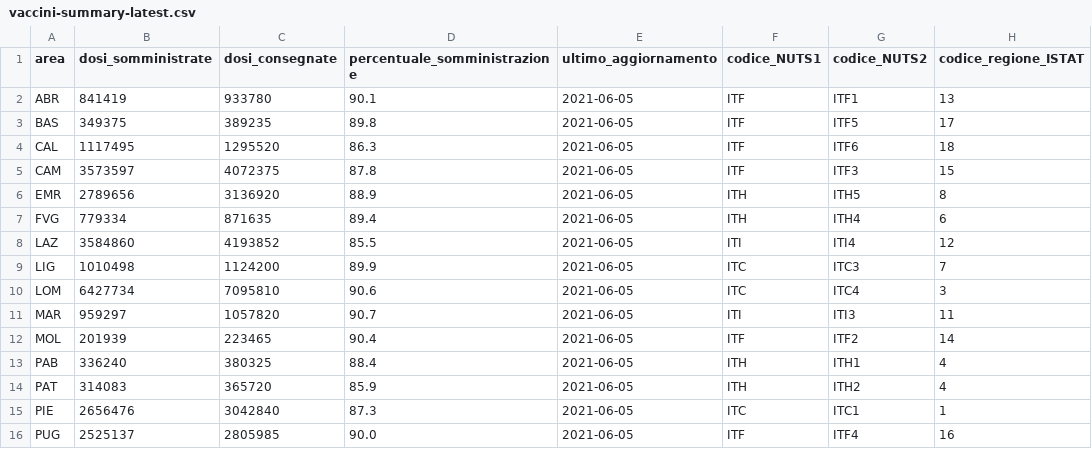
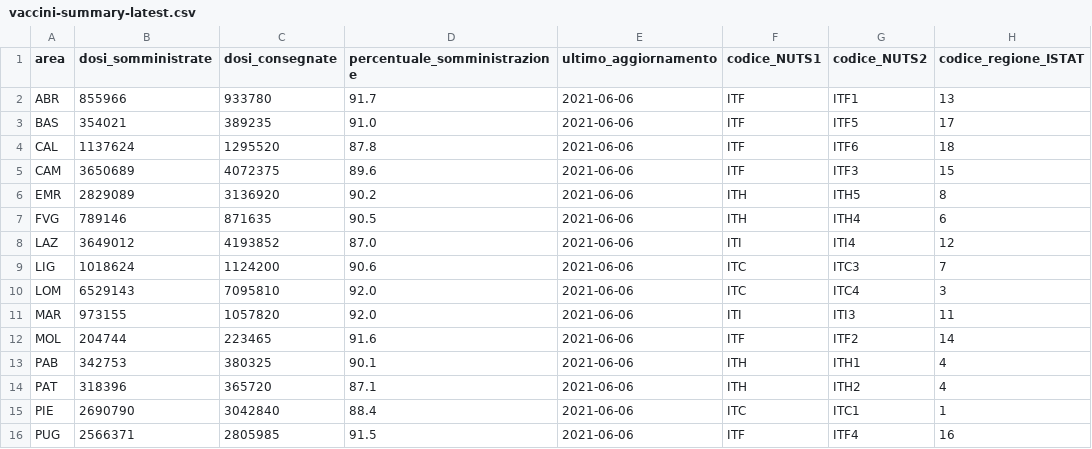
Before and after one commit to MatteoOrlandini/COVID-19-Vaccination-Italy, a CSV file: vaccini-summary-latest.csv, drawn as a sheet; only a part is shown; the diff covers the shown part only; the diff names each change by its address in the sheet, - before the commit and + after, or states it on an @@ line.

```diff
--- a/vaccini-summary-latest.csv
+++ b/vaccini-summary-latest.csv
-B2 (dosi_somministrate): 841419
+B2 (dosi_somministrate): 855966
-D2 (percentuale_somministrazione): 90.1
+D2 (percentuale_somministrazione): 91.7
-E2:E16 (ultimo_aggiornamento): 2021-06-05
+E2:E16 (ultimo_aggiornamento): 2021-06-06
-B3 (dosi_somministrate): 349375
+B3 (dosi_somministrate): 354021
-D3 (percentuale_somministrazione): 89.8
+D3 (percentuale_somministrazione): 91.0
-B4 (dosi_somministrate): 1117495
+B4 (dosi_somministrate): 1137624
-D4 (percentuale_somministrazione): 86.3
+D4 (percentuale_somministrazione): 87.8
-B5 (dosi_somministrate): 3573597
+B5 (dosi_somministrate): 3650689
-D5 (percentuale_somministrazione): 87.8
+D5 (percentuale_somministrazione): 89.6
-B6 (dosi_somministrate): 2789656
+B6 (dosi_somministrate): 2829089
-D6 (percentuale_somministrazione): 88.9
+D6 (percentuale_somministrazione): 90.2
-B7 (dosi_somministrate): 779334
+B7 (dosi_somministrate): 789146
-D7 (percentuale_somministrazione): 89.4
+D7 (percentuale_somministrazione): 90.5
-B8 (dosi_somministrate): 3584860
+B8 (dosi_somministrate): 3649012
-D8 (percentuale_somministrazione): 85.5
+D8 (percentuale_somministrazione): 87.0
-B9 (dosi_somministrate): 1010498
+B9 (dosi_somministrate): 1018624
-D9 (percentuale_somministrazione): 89.9
+D9 (percentuale_somministrazione): 90.6
-B10 (dosi_somministrate): 6427734
+B10 (dosi_somministrate): 6529143
-D10 (percentuale_somministrazione): 90.6
+D10 (percentuale_somministrazione): 92.0
-B11 (dosi_somministrate): 959297
+B11 (dosi_somministrate): 973155
-D11 (percentuale_somministrazione): 90.7
+D11 (percentuale_somministrazione): 92.0
-B12 (dosi_somministrate): 201939
+B12 (dosi_somministrate): 204744
-D12 (percentuale_somministrazione): 90.4
+D12 (percentuale_somministrazione): 91.6
-B13 (dosi_somministrate): 336240
+B13 (dosi_somministrate): 342753
-D13 (percentuale_somministrazione): 88.4
+D13 (percentuale_somministrazione): 90.1
-B14 (dosi_somministrate): 314083
+B14 (dosi_somministrate): 318396
-D14 (percentuale_somministrazione): 85.9
+D14 (percentuale_somministrazione): 87.1
-B15 (dosi_somministrate): 2656476
+B15 (dosi_somministrate): 2690790
-D15 (percentuale_somministrazione): 87.3
+D15 (percentuale_somministrazione): 88.4
-B16 (dosi_somministrate): 2525137
+B16 (dosi_somministrate): 2566371
-D16 (percentuale_somministrazione): 90.0
+D16 (percentuale_somministrazione): 91.5
```
Also changed, not shown: 18 edited cells elsewhere in this file, anagrafica-vaccini-summary-latest.csv, 54 other files.
